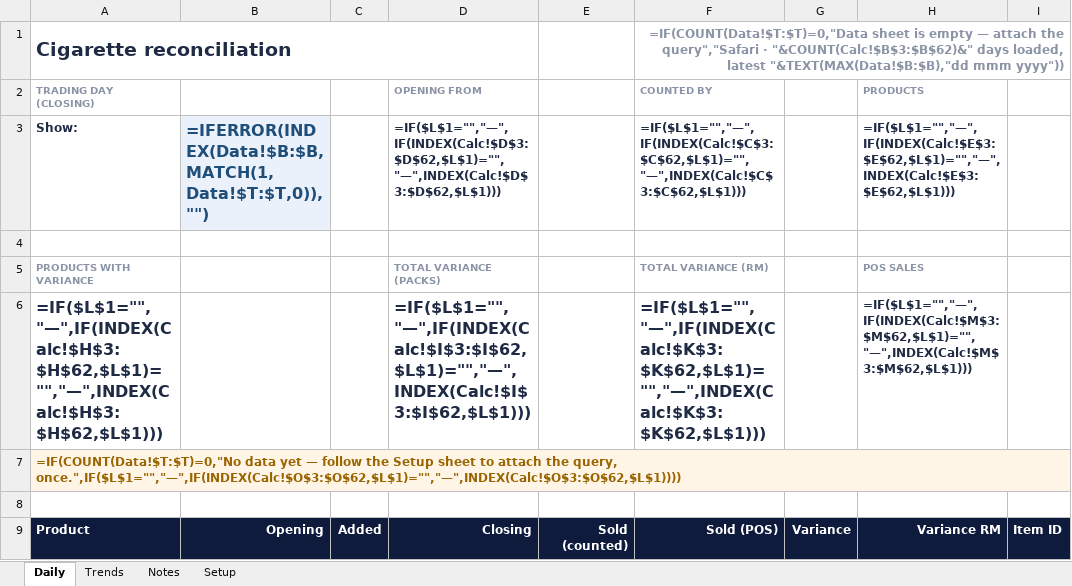
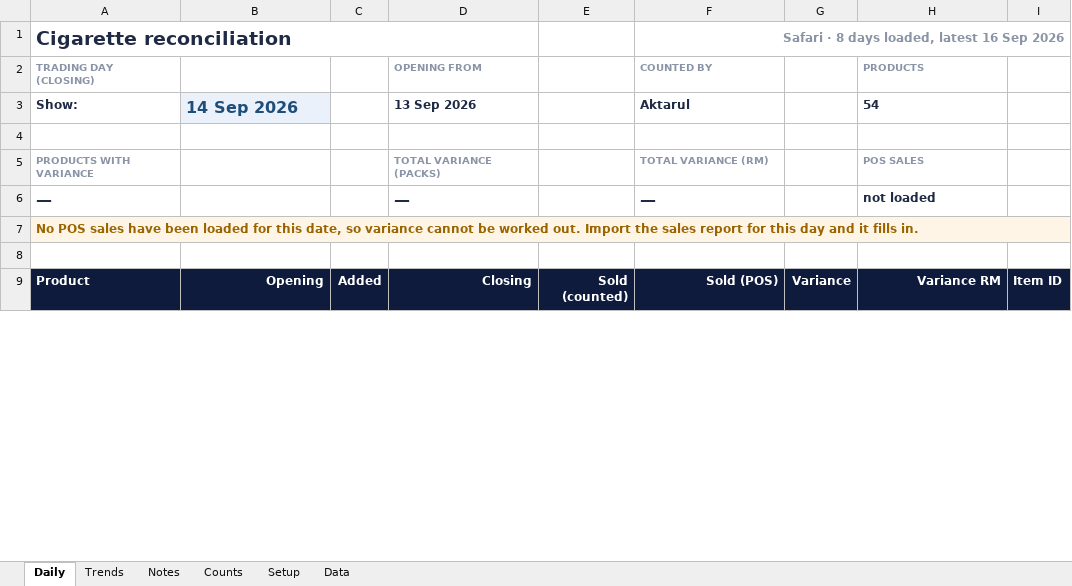
Before and after one commit to ashrosa7626/petron-task, an Excel workbook: excel/Cigarette Reconciliation.xlsx, sheet Daily, drawn as a sheet; only a part is shown; values as stored, in another font and other column widths than the file's, no borders; formulas without a stored value are shown as written; conditional formats not drawn; removed rows and columns are numbered as before the commit, all else as after; rows hold the shown columns only; the diff covers the shown part only; the diff names each change by its address in the sheet, - before the commit and + after, or states it on an @@ line.

```diff
--- a/excel/Cigarette Reconciliation.xlsx (sheet Daily)
+++ b/excel/Cigarette Reconciliation.xlsx (sheet Daily)
+sheet tab: Counts
@@ sheet tab unhidden: Data @@
-F1: =IF(COUNT(Data!$T:$T)=0,"Data sheet is empty — attach the query","Safari · "&COUNT(Calc!$B$3:$B$62)&" days loaded, latest "&TEXT(MAX(Data!$B:$B),"dd mmm yyyy"))
+F1: Safari · 8 days loaded, latest 16 Sep 2026
-B3: =IFERROR(INDEX(Data!$B:$B,MATCH(1,Data!$T:$T,0)),"")
+B3: 14 Sep 2026
-D3: =IF($L$1="","—",IF(INDEX(Calc!$D$3:$D$62,$L$1)="","—",INDEX(Calc!$D$3:$D$62,$L$1)))
+D3: 13 Sep 2026
-F3: =IF($L$1="","—",IF(INDEX(Calc!$C$3:$C$62,$L$1)="","—",INDEX(Calc!$C$3:$C$62,$L$1)))
+F3: Aktarul
-H3: =IF($L$1="","—",IF(INDEX(Calc!$E$3:$E$62,$L$1)="","—",INDEX(Calc!$E$3:$E$62,$L$1)))
+H3: 54
-row 6: =IF($L$1="","—",IF(INDEX(Calc!$H$3:$H$62,$L$1)="","—",INDEX(Calc!$H$3:$H$62,$L$1))) |  |  | =IF($L$1="","—",IF(INDEX(Calc!$I$3:$I$62,$L$1)="","—",INDEX(Calc!$I$3:$I$62,$L$1))) |  | =IF($L$1="","—",IF(INDEX(Calc!$K$3:$K$62,$L$1)="","—",INDEX(Calc!$K$3:$K$62,$L$1))) |  | =IF($L$1="","—",IF(INDEX(Calc!$M$3:$M$62,$L$1)="","—",INDEX(Calc!$M$3:$M$62,$L$1)))
+row 6: — |  |  | — |  | — |  | not loaded
-A7: =IF(COUNT(Data!$T:$T)=0,"No data yet — follow the Setup sheet to attach the query, once.",IF($L$1="","—",IF(INDEX(Calc!$O$3:$O$62,$L$1)="","—",INDEX(Calc!$O$3:$O$62,$L$1))))
+A7: No POS sales have been loaded for this date, so variance cannot be worked out. Import the sales report for this day and it fills in.
```
Also changed, not shown: 54 added rows and 70 removed rows elsewhere in this sheet, sheet Trends, hidden cells, 4 other files.
